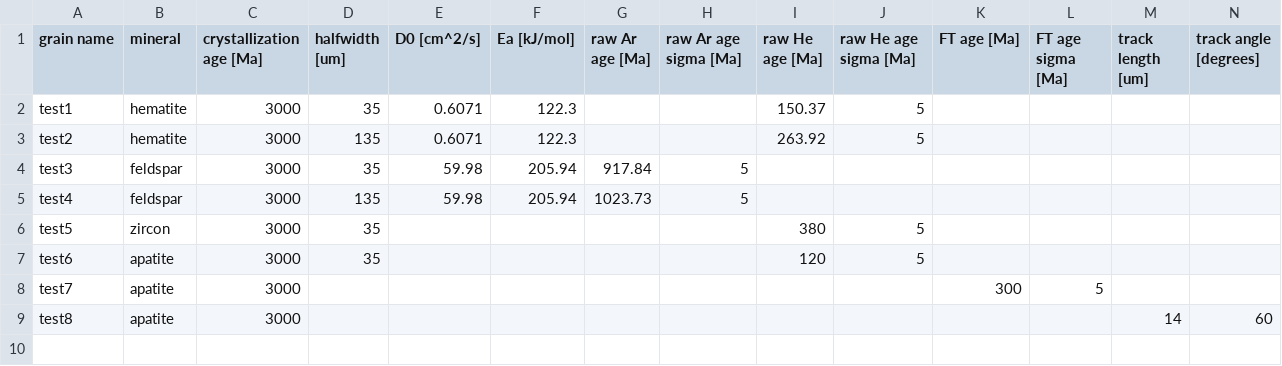
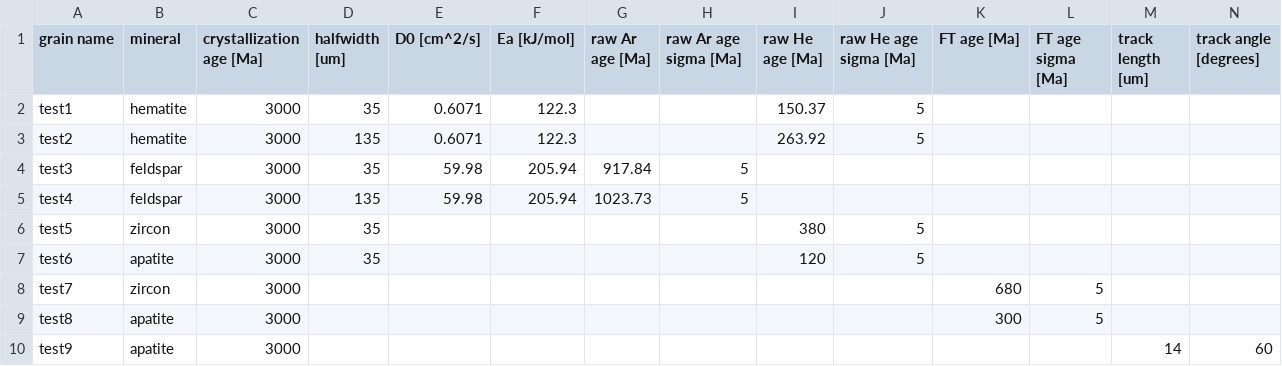
Before and after one commit to OpenThermochronology/Thermochron.jl, a CSV file: examples/generic.csv, drawn as a sheet; only a part is shown; addresses are those after the commit; rows hold the shown columns only; the diff names each change by its address in the sheet, - before the commit and + after, or states it on an @@ line.

Commit message:
Add `ZirconFT` to `chronometers` function

```diff
--- a/examples/generic.csv
+++ b/examples/generic.csv
+row 8: test7 | zircon | 3000 |  |  |  |  |  |  |  | 680 | 5
-A9 (grain name): test7
+A9 (grain name): test8
-A10 (grain name): test8
+A10 (grain name): test9
```
Also changed, not shown: 2 other files.
